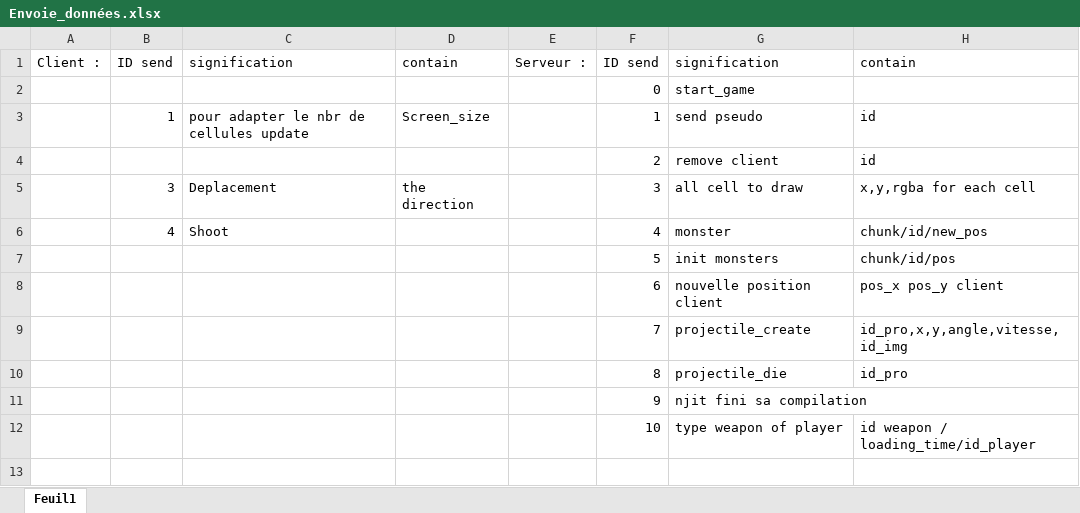
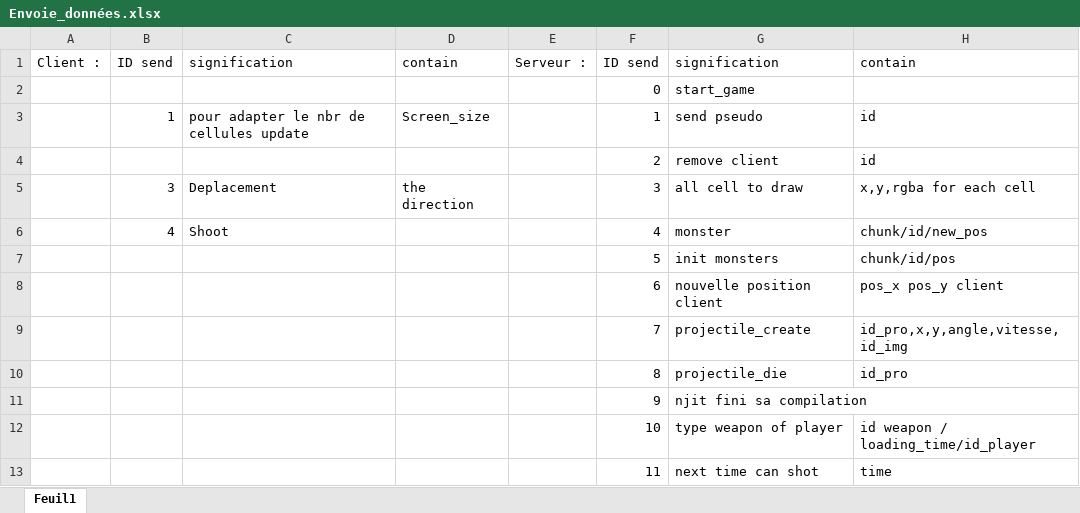
Before and after one commit to schaman1/Unknown, an Excel workbook: data/Envoie_données.xlsx, sheet Feuil1, drawn as a sheet; values as stored, in another font and other column widths than the file's, no borders; the diff names each change by its address in the sheet, - before the commit and + after, or states it on an @@ line.

Commit message:
Done spell_time

```diff
--- a/data/Envoie_données.xlsx (sheet Feuil1)
+++ b/data/Envoie_données.xlsx (sheet Feuil1)
+row 13:  |  |  |  |  | 11 | next time can shot | time
```
Also changed, not shown: 16 other files.
